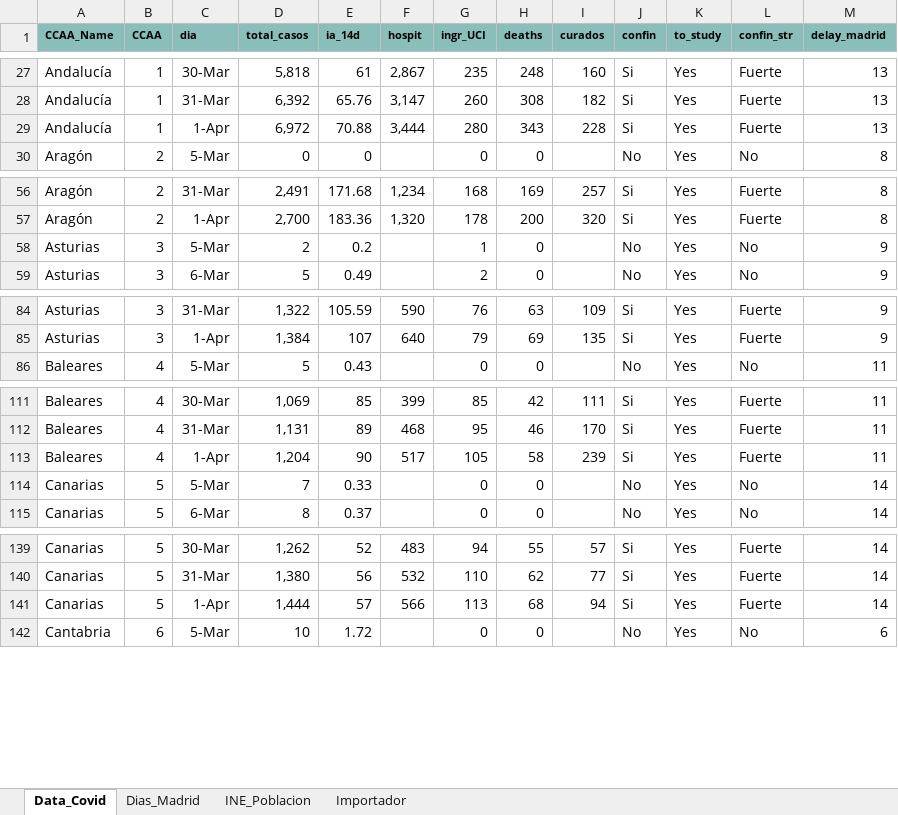
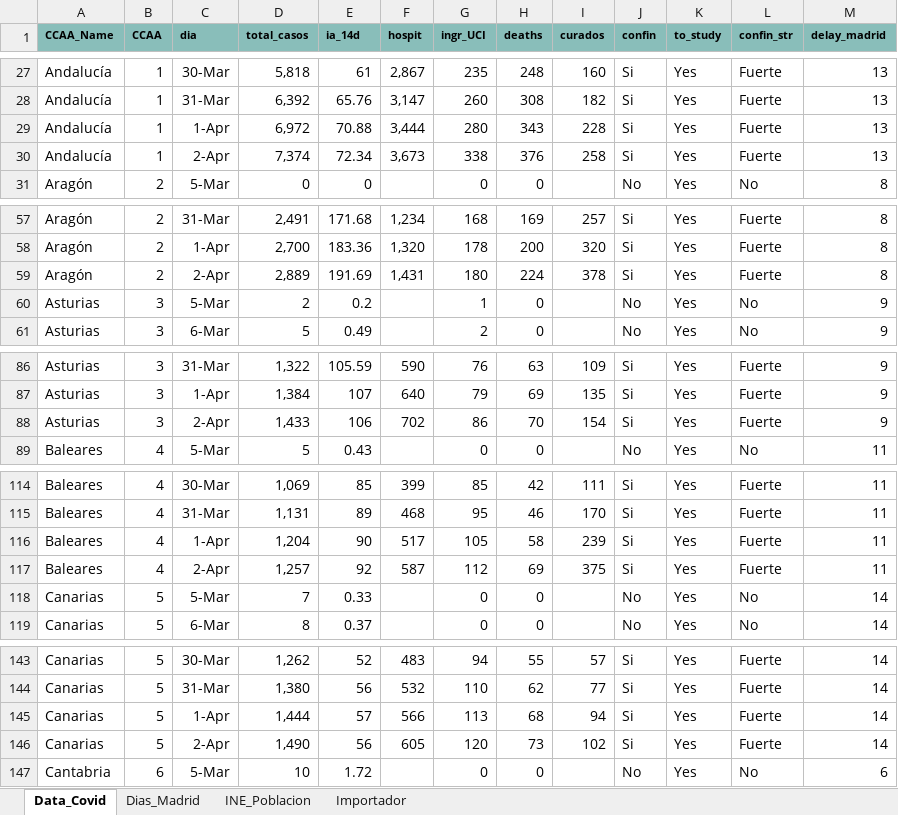
Before and after one commit to JuanJoseVidal/covid-19spain, an Excel workbook: data/Covid-19_data.xlsx, sheet Data_Covid, drawn as a sheet; only a part is shown, gaps mark what is left out; values as stored, in another font and other column widths than the file's, no borders; charts and pictures not drawn; the diff covers the shown part only; the diff names each change by its address in the sheet, - before the commit and + after, or states it on an @@ line.

```diff
--- a/data/Covid-19_data.xlsx (sheet Data_Covid)
+++ b/data/Covid-19_data.xlsx (sheet Data_Covid)
+row 30: Andalucía | 1 | 2-Apr | 7,374 | 72.34 | 3,673 | 338 | 376 | 258 | Si | Yes | Fuerte | 13
+row 59: Aragón | 2 | 2-Apr | 2,889 | 191.69 | 1,431 | 180 | 224 | 378 | Si | Yes | Fuerte | 8
+row 88: Asturias | 3 | 2-Apr | 1,433 | 106 | 702 | 86 | 70 | 154 | Si | Yes | Fuerte | 9
+row 117: Baleares | 4 | 2-Apr | 1,257 | 92 | 587 | 112 | 69 | 375 | Si | Yes | Fuerte | 11
+row 146: Canarias | 5 | 2-Apr | 1,490 | 56 | 605 | 120 | 73 | 102 | Si | Yes | Fuerte | 14
```
Also changed, not shown: 14 added rows elsewhere in this sheet, sheet Importador, formulas that keep their value, charts or pictures, data/Covid-19_data_sexage.xlsx.
